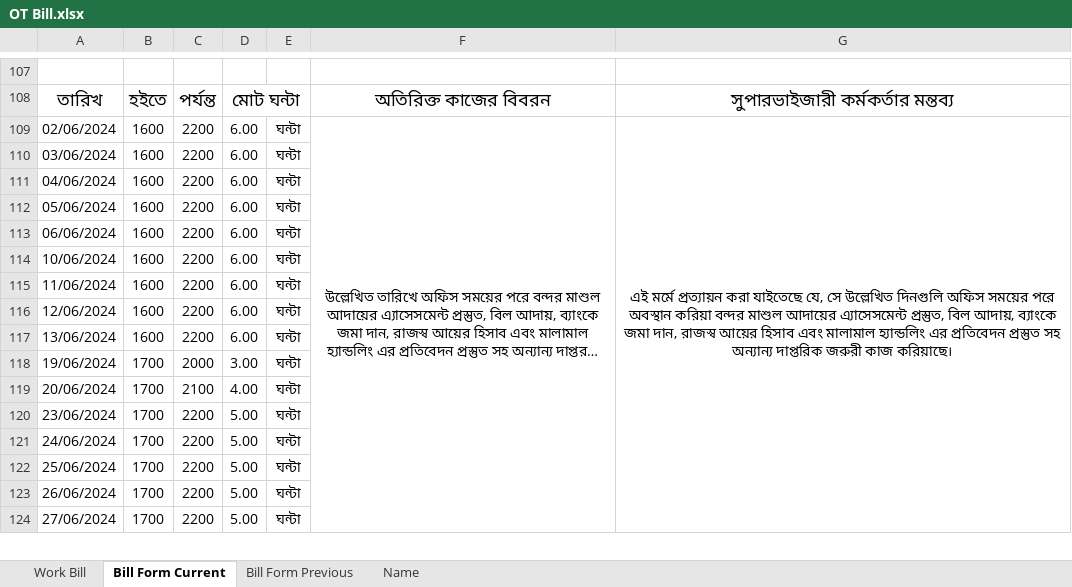
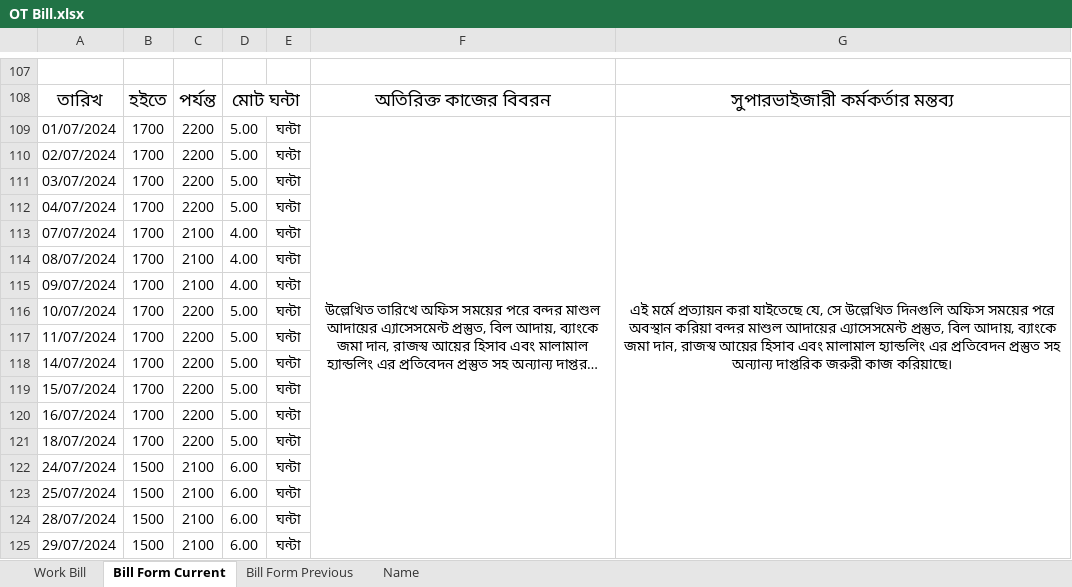
Before and after one commit to revenueNreturn/01.-Official, an Excel workbook: 12. OT Form & Bill/OT Bill.xlsx, sheet Bill Form Current, drawn as a sheet; only a part is shown, gaps mark what is left out; long unchanged cells end in …; values as stored, in another font and other column widths than the file's, no borders; removed rows and columns are numbered as before the commit, all else as after; the diff covers the shown part only; the diff names each change by its address in the sheet, - before the commit and + after, or states it on an @@ line.

```diff
--- a/12. OT Form & Bill/OT Bill.xlsx (sheet Bill Form Current)
+++ b/12. OT Form & Bill/OT Bill.xlsx (sheet Bill Form Current)
-A109: 02/06/2024
+A109: 01/07/2024
-B109: 1600
+B109: 1700
-D109: 6.00
+D109: 5.00
-F109:F132 merged
+F109:F132 merged
-G109:G132 merged
+G109:G132 merged
+row 110: 02/07/2024 | 1700 | 2200 | 5.00 | ঘন্টা
-A111: 03/06/2024
+A111: 03/07/2024
-B111:B112: 1600
+B111:B112: 1700
-D111:D112: 6.00
+D111:D112: 5.00
-A112: 04/06/2024
+A112: 04/07/2024
-row 112: 05/06/2024 | 1600 | 2200 | 6.00 | ঘন্টা
-row 113: 06/06/2024 | 1600 | 2200 | 6.00 | ঘন্টা
-row 114: 10/06/2024 | 1600 | 2200 | 6.00 | ঘন্টা
-row 115: 11/06/2024 | 1600 | 2200 | 6.00 | ঘন্টা
-row 116: 12/06/2024 | 1600 | 2200 | 6.00 | ঘন্টা
-row 117: 13/06/2024 | 1600 | 2200 | 6.00 | ঘন্টা
-row 118: 19/06/2024 | 1700 | 2000 | 3.00 | ঘন্টা
-A113: 20/06/2024
+A113: 07/07/2024
+row 114: 08/07/2024 | 1700 | 2100 | 4.00 | ঘন্টা
+row 115: 09/07/2024 | 1700 | 2100 | 4.00 | ঘন্টা
-A116: 23/06/2024
+A116: 10/07/2024
+row 117: 11/07/2024 | 1700 | 2200 | 5.00 | ঘন্টা
-A118: 24/06/2024
+A118: 14/07/2024
-A119: 25/06/2024
+A119: 15/07/2024
-A120: 26/06/2024
+A120: 16/07/2024
-A121: 27/06/2024
+A121: 18/07/2024
+row 122: 24/07/2024 | 1500 | 2100 | 6.00 | ঘন্টা
+row 123: 25/07/2024 | 1500 | 2100 | 6.00 | ঘন্টা
+row 124: 28/07/2024 | 1500 | 2100 | 6.00 | ঘন্টা
+row 125: 29/07/2024 | 1500 | 2100 | 6.00 | ঘন্টা
```
Also changed, not shown: 31 added rows, 32 removed rows, 47 edited cells and merged cells elsewhere in this sheet, sheet Work Bill, formulas that keep their value, 02. Monthly Revnue Statement/01. Monthly Revnue 2024-2025.xlsx, 13. Daily Summery/C&F Agent Wise Car Delivery Main.xlsx, 3 other files.
